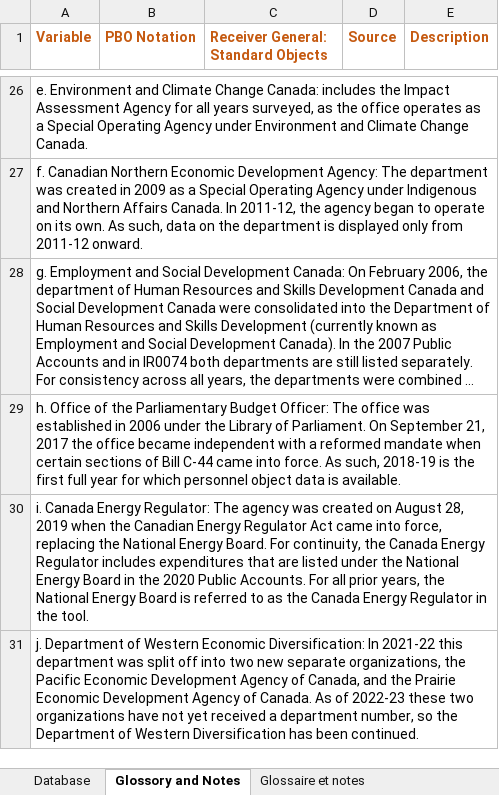
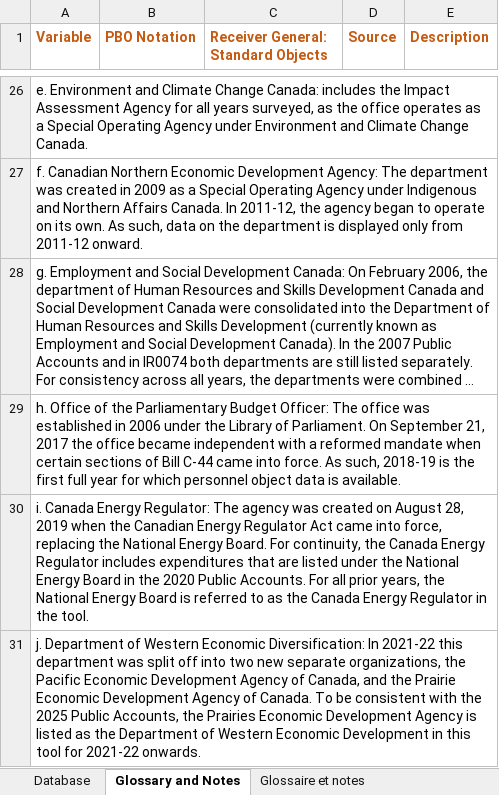
Before and after one commit to pbo-dpb/PEAT--OEDP, an Excel workbook: src/assets/db-bdd.xlsx, sheet Glossary and Notes, drawn as a sheet; only a part is shown, gaps mark what is left out; long unchanged cells end in …; values as stored, in another font and other column widths than the file's, no borders; the diff names each change by its address in the sheet, - before the commit and + after, or states it on an @@ line.

```diff
--- a/src/assets/db-bdd.xlsx (sheet Glossary and Notes)
+++ b/src/assets/db-bdd.xlsx (sheet Glossary and Notes)
-sheet tab: Glossory and Notes
+sheet tab: Glossary and Notes
-A31 (Variable): …of Canada. As of 2022-23 these two organizations have not yet received a department number, so the Department of Western Diversification has been continued.
+A31 (Variable): …of Canada. To be consistent with the 2025 Public Accounts, the Prairies Economic Development Agency is listed as the Department of Western Economic Development in this tool for 2021-22 onwards.
```
Also changed, not shown: sheet Database, sheet Glossaire et notes.
